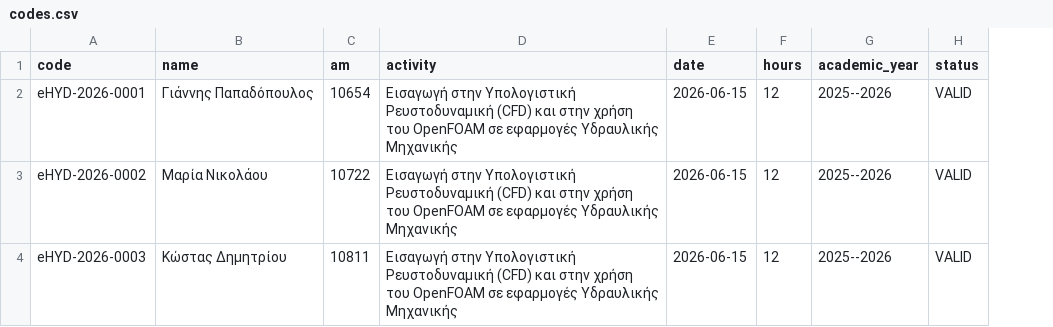
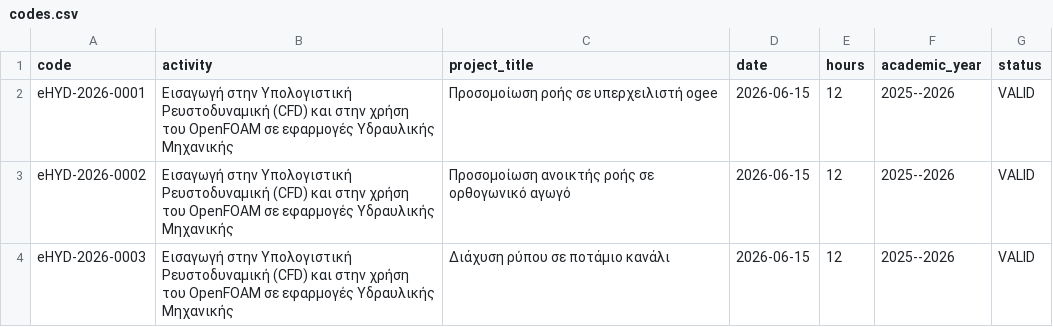
Before and after one commit to cdritselis/certificates, a CSV file: codes.csv, drawn as a sheet; removed rows and columns are numbered as before the commit, all else as after; the diff names each change by its address in the sheet, - before the commit and + after, or states it on an @@ line.

Commit message:
Update CSV structure and project titles

```diff
--- a/codes.csv
+++ b/codes.csv
-column B (name), rows 2-4: Γιάννης Παπαδόπουλος | Μαρία Νικολάου | Κώστας Δημητρίου
-column C (am), rows 2-4: 10654 | 10722 | 10811
+column C (project_title), rows 2-4: Προσομοίωση ροής σε υπερχειλιστή ogee | Προσομοίωση ανοικτής ροής σε ορθογωνικό αγωγό | Διάχυση ρύπου σε ποτάμιο κανάλι
```
